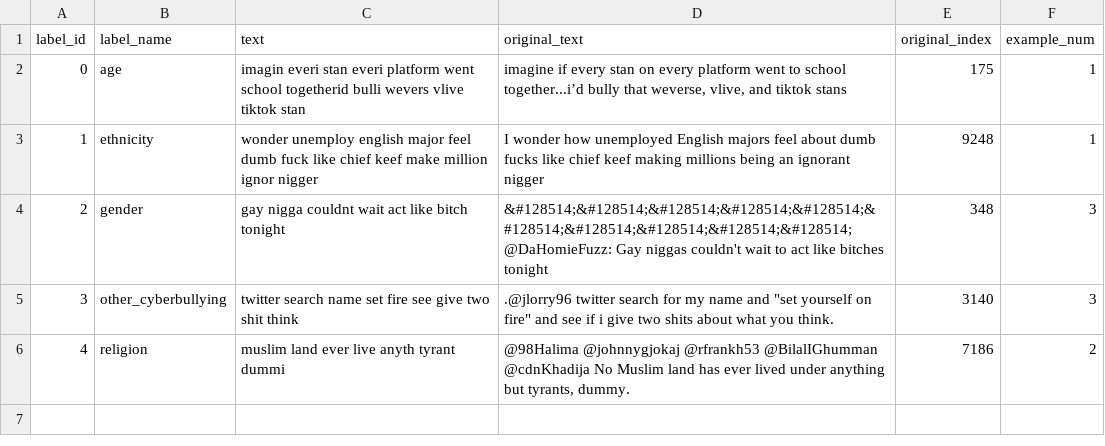
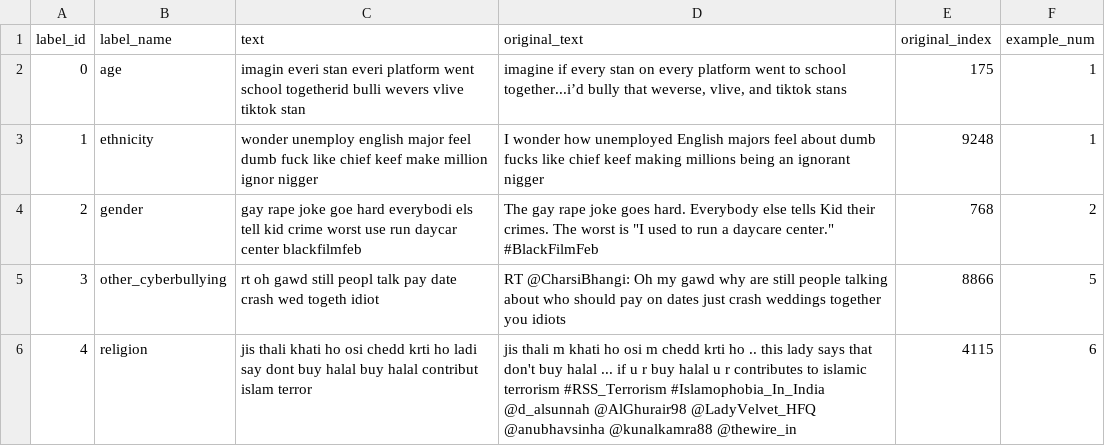
Before and after one commit to msegreto/CyberbullismDetection, a CSV file: dataset/selected_explanable_example.csv, drawn as a sheet.

```diff
--- a/dataset/selected_explanable_example.csv
+++ b/dataset/selected_explanable_example.csv
@@ -3,4 +3,4 @@ label_id,label_name,text,original_text,original_index,example_num
 1,ethnicity,wonder unemploy english major feel dumb fuck like chief keef make million ignor nigger,I wonder how unemployed English majors feel about dumb fucks like chief keef making millions being an ignorant nigger,9248,1
-2,gender,gay nigga couldnt wait act like bitch tonight,&#128514;&#128514;&#128514;&#128514;&#128514;&#128514;&#128514;&#128514;&#128514;&#128514;@DaHomieFuzz: Gay niggas couldn't wait to act like bitches tonight,348,3
-3,other_cyberbullying,twitter search name set fire see give two shit think,".@jlorry96 twitter search for my name and ""set yourself on fire"" and see if i give two shits about what you think.",3140,3
-4,religion,muslim land ever live anyth tyrant dummi,"@98Halima @johnnygjokaj @rfrankh53 @BilalIGhumman @cdnKhadija No Muslim land has ever lived under anything but tyrants, dummy.",7186,2
+2,gender,gay rape joke goe hard everybodi els tell kid crime worst use run daycar center blackfilmfeb,"The gay rape joke goes hard. Everybody else tells Kid their crimes. The worst is ""I used to run a daycare center."" #BlackFilmFeb",768,2
+3,other_cyberbullying,rt oh gawd still peopl talk pay date crash wed togeth idiot,RT @CharsiBhangi: Oh my gawd why are still people talking about who should pay on dates just crash weddings together you idiots,8866,5
+4,religion,jis thali khati ho osi chedd krti ho ladi say dont buy halal buy halal contribut islam terror,jis thali m khati ho osi m chedd krti ho .. this lady says that don't buy halal ... if u r buy halal u r contributes to islamic terrorism #RSS_Terrorism #Islamophobia_In_India @d_alsunnah @AlGhurair98 @LadyVelvet_HFQ @anubhavsinha @kunalkamra88 @thewire_in,4115,6
```
Also changed, not shown: 5 other files.
